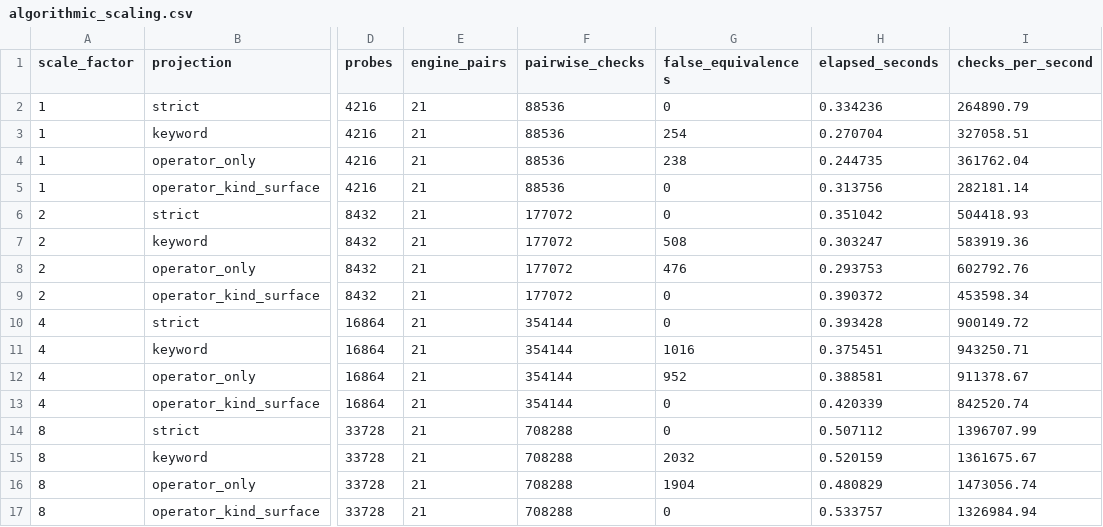
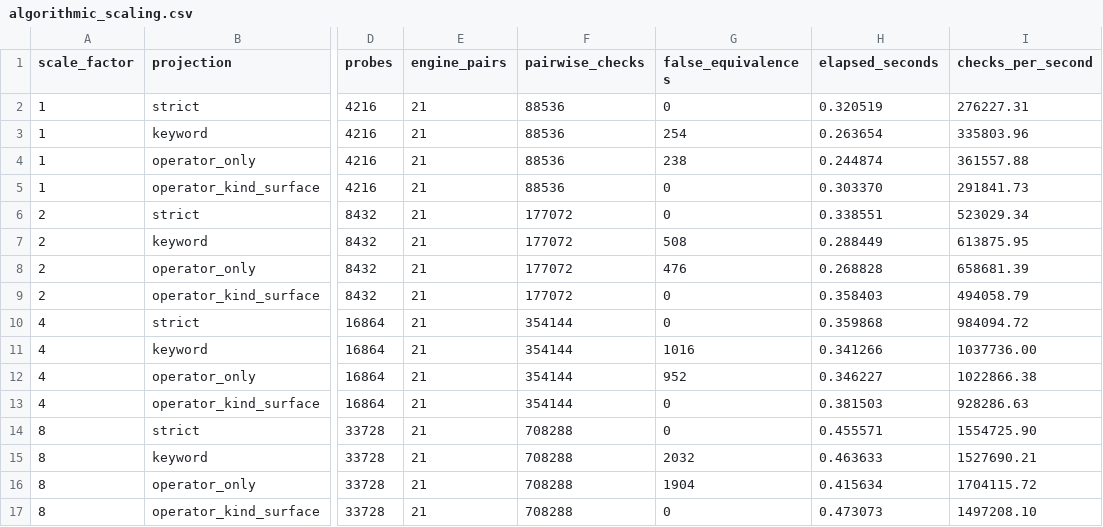
Before and after one commit to Haoyi-Zhang/OptSemC, a CSV file: artifact/evaluation/algorithmic_scaling.csv, drawn as a sheet; only a part is shown, gaps mark what is left out; the diff names each change by its address in the sheet, - before the commit and + after, or states it on an @@ line.

Commit message:
Polish VLDB visual layout and evidence artifacts

```diff
--- a/artifact/evaluation/algorithmic_scaling.csv
+++ b/artifact/evaluation/algorithmic_scaling.csv
-H2 (elapsed_seconds): 0.334236
+H2 (elapsed_seconds): 0.320519
-I2 (checks_per_second): 264890.79
+I2 (checks_per_second): 276227.31
-H3 (elapsed_seconds): 0.270704
+H3 (elapsed_seconds): 0.263654
-I3 (checks_per_second): 327058.51
+I3 (checks_per_second): 335803.96
-H4 (elapsed_seconds): 0.244735
+H4 (elapsed_seconds): 0.244874
-I4 (checks_per_second): 361762.04
+I4 (checks_per_second): 361557.88
-H5 (elapsed_seconds): 0.313756
+H5 (elapsed_seconds): 0.303370
-I5 (checks_per_second): 282181.14
+I5 (checks_per_second): 291841.73
-H6 (elapsed_seconds): 0.351042
+H6 (elapsed_seconds): 0.338551
-I6 (checks_per_second): 504418.93
+I6 (checks_per_second): 523029.34
-H7 (elapsed_seconds): 0.303247
+H7 (elapsed_seconds): 0.288449
-I7 (checks_per_second): 583919.36
+I7 (checks_per_second): 613875.95
-H8 (elapsed_seconds): 0.293753
+H8 (elapsed_seconds): 0.268828
-I8 (checks_per_second): 602792.76
+I8 (checks_per_second): 658681.39
-H9 (elapsed_seconds): 0.390372
+H9 (elapsed_seconds): 0.358403
-I9 (checks_per_second): 453598.34
+I9 (checks_per_second): 494058.79
-H10 (elapsed_seconds): 0.393428
+H10 (elapsed_seconds): 0.359868
-I10 (checks_per_second): 900149.72
+I10 (checks_per_second): 984094.72
-H11 (elapsed_seconds): 0.375451
+H11 (elapsed_seconds): 0.341266
-I11 (checks_per_second): 943250.71
+I11 (checks_per_second): 1037736.00
-H12 (elapsed_seconds): 0.388581
+H12 (elapsed_seconds): 0.346227
-I12 (checks_per_second): 911378.67
+I12 (checks_per_second): 1022866.38
-H13 (elapsed_seconds): 0.420339
+H13 (elapsed_seconds): 0.381503
-I13 (checks_per_second): 842520.74
+I13 (checks_per_second): 928286.63
-H14 (elapsed_seconds): 0.507112
+H14 (elapsed_seconds): 0.455571
-I14 (checks_per_second): 1396707.99
+I14 (checks_per_second): 1554725.90
-H15 (elapsed_seconds): 0.520159
+H15 (elapsed_seconds): 0.463633
-I15 (checks_per_second): 1361675.67
+I15 (checks_per_second): 1527690.21
-H16 (elapsed_seconds): 0.480829
+H16 (elapsed_seconds): 0.415634
-I16 (checks_per_second): 1473056.74
+I16 (checks_per_second): 1704115.72
-H17 (elapsed_seconds): 0.533757
+H17 (elapsed_seconds): 0.473073
-I17 (checks_per_second): 1326984.94
+I17 (checks_per_second): 1497208.10
```
Also changed, not shown: artifact/evaluation/algorithmic_scaling_check.csv, artifact/evaluation/incremental_audit.csv, 29 other files.
